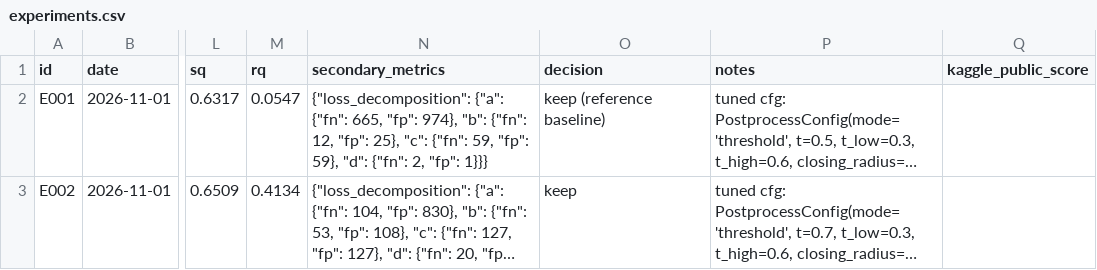
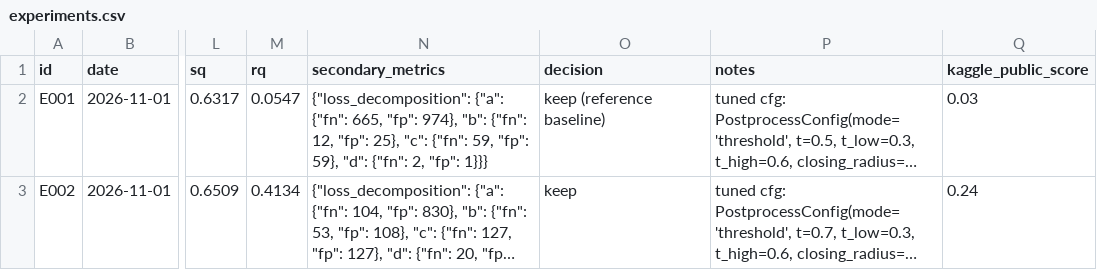
Before and after one commit to nicky5851/solar-k, a CSV file: experiments.csv, drawn as a sheet; only a part is shown, gaps mark what is left out; long unchanged cells end in …; the diff names each change by its address in the sheet, - before the commit and + after, or states it on an @@ line.

```diff
--- a/experiments.csv
+++ b/experiments.csv
-Q2 (kaggle_public_score): (empty)
+Q2 (kaggle_public_score): 0.03
-Q3 (kaggle_public_score): (empty)
+Q3 (kaggle_public_score): 0.24
```
Also changed, not shown: 1 other file.
